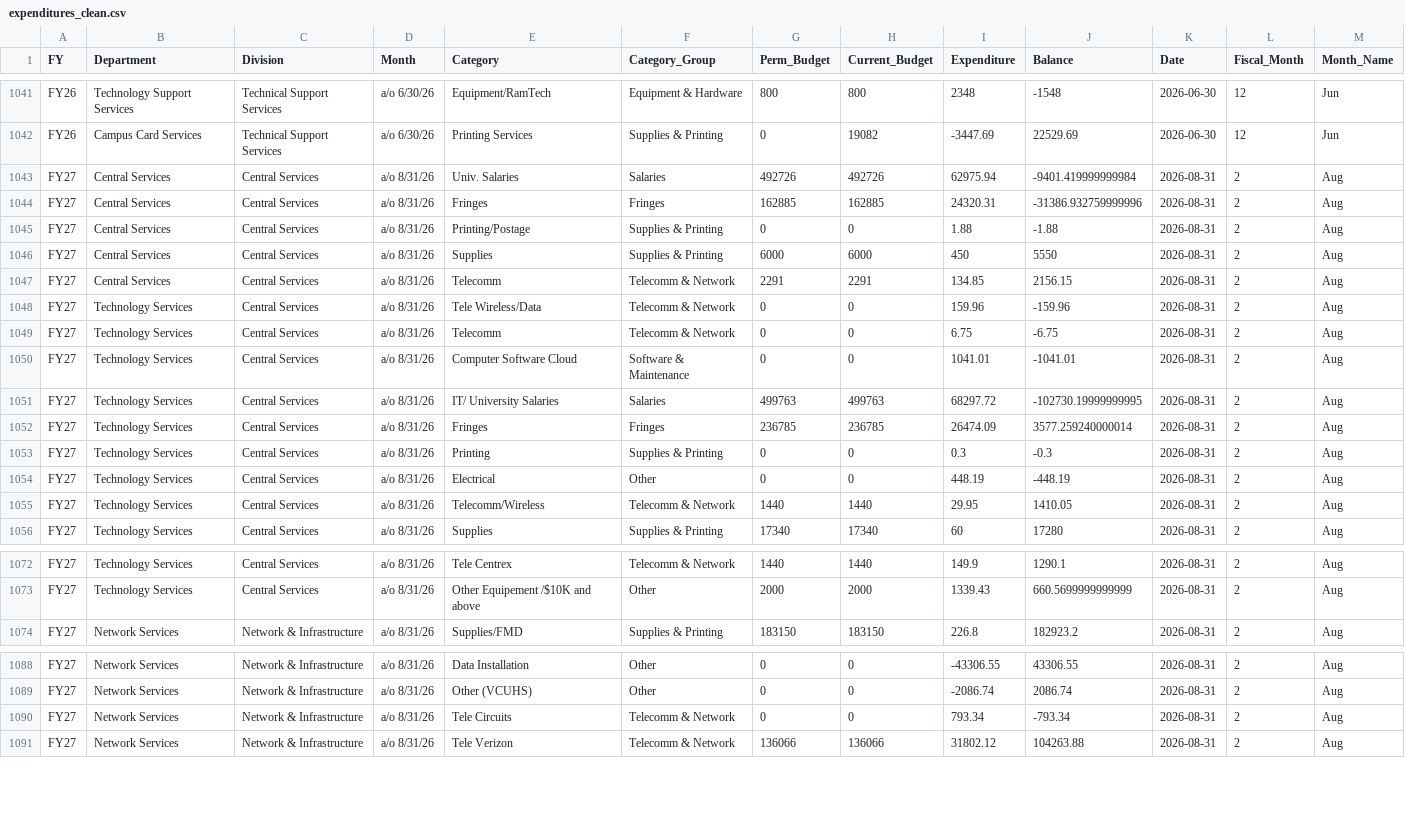
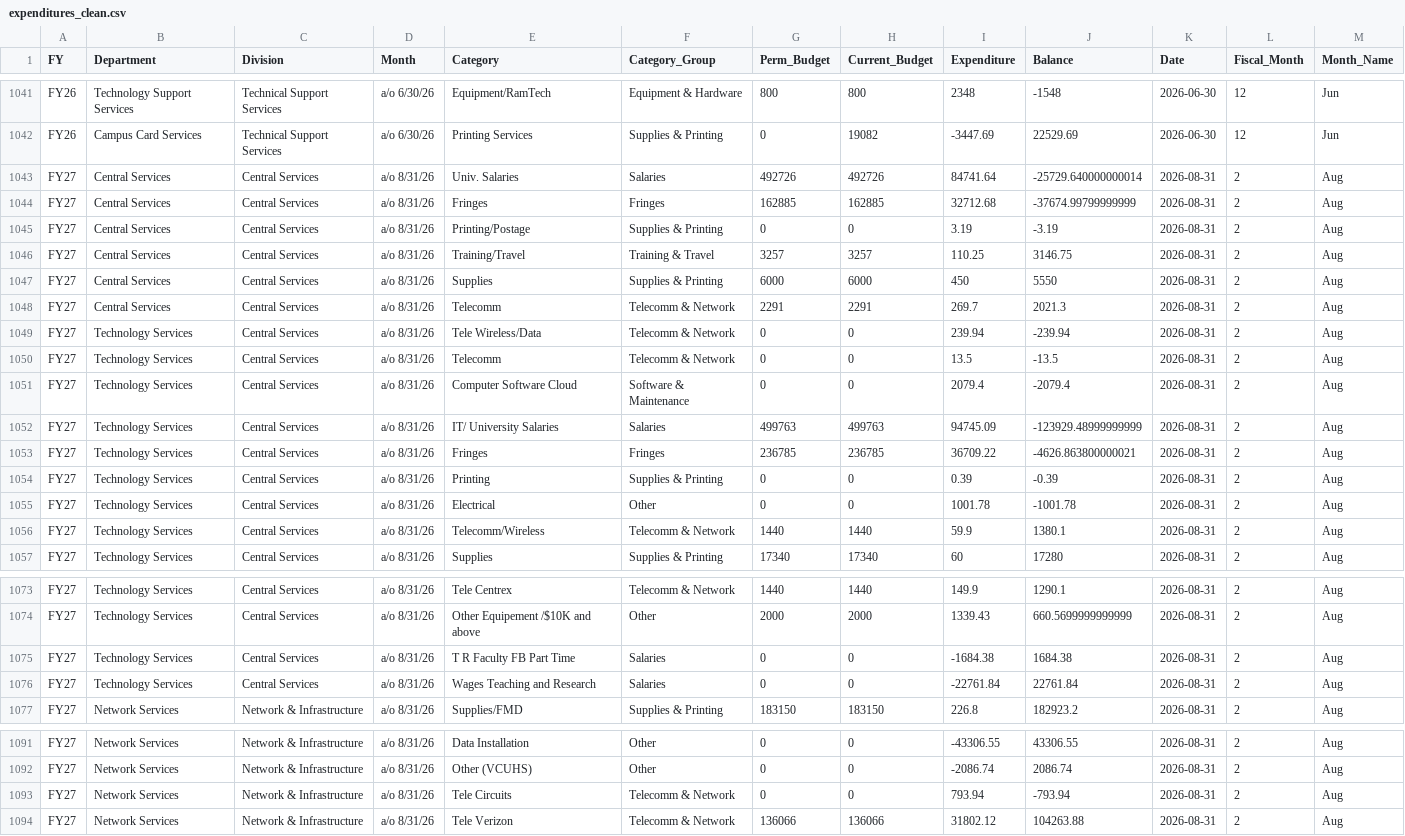
Before and after one commit to Tejesh18/vcu-finance-dashboard, a CSV file: data/expenditures_clean.csv, drawn as a sheet; only a part is shown, gaps mark what is left out.

Commit message:
Automated data refresh: expenditures_clean.csv

```diff
--- a/data/expenditures_clean.csv
+++ b/data/expenditures_clean.csv
@@ -1042,15 +1042,16 @@ FY26,Technology Support Services,Technical Support Services,a/o 6/30/26,Equipmen
 FY26,Campus Card Services,Technical Support Services,a/o 6/30/26,Printing Services,Supplies & Printing,0,19082,-3447.69,22529.69,2026-06-30,12,Jun
-FY27,Central Services,Central Services,a/o 8/31/26,Univ. Salaries,Salaries,492726,492726,62975.94,-9401.419999999984,2026-08-31,2,Aug
-FY27,Central Services,Central Services,a/o 8/31/26,Fringes,Fringes,162885,162885,24320.31,-31386.932759999996,2026-08-31,2,Aug
-FY27,Central Services,Central Services,a/o 8/31/26,Printing/Postage,Supplies & Printing,0,0,1.88,-1.88,2026-08-31,2,Aug
+FY27,Central Services,Central Services,a/o 8/31/26,Univ. Salaries,Salaries,492726,492726,84741.64,-25729.640000000014,2026-08-31,2,Aug
+FY27,Central Services,Central Services,a/o 8/31/26,Fringes,Fringes,162885,162885,32712.68,-37674.99799999999,2026-08-31,2,Aug
+FY27,Central Services,Central Services,a/o 8/31/26,Printing/Postage,Supplies & Printing,0,0,3.19,-3.19,2026-08-31,2,Aug
+FY27,Central Services,Central Services,a/o 8/31/26,Training/Travel,Training & Travel,3257,3257,110.25,3146.75,2026-08-31,2,Aug
 FY27,Central Services,Central Services,a/o 8/31/26,Supplies,Supplies & Printing,6000,6000,450,5550,2026-08-31,2,Aug
-FY27,Central Services,Central Services,a/o 8/31/26,Telecomm,Telecomm & Network,2291,2291,134.85,2156.15,2026-08-31,2,Aug
-FY27,Technology Services,Central Services,a/o 8/31/26,Tele Wireless/Data,Telecomm & Network,0,0,159.96,-159.96,2026-08-31,2,Aug
-FY27,Technology Services,Central Services,a/o 8/31/26,Telecomm,Telecomm & Network,0,0,6.75,-6.75,2026-08-31,2,Aug
-FY27,Technology Services,Central Services,a/o 8/31/26,Computer Software Cloud,Software & Maintenance,0,0,1041.01,-1041.01,2026-08-31,2,Aug
-FY27,Technology Services,Central Services,a/o 8/31/26,IT/ University Salaries,Salaries,499763,499763,68297.72,-102730.19999999995,2026-08-31,2,Aug
-FY27,Technology Services,Central Services,a/o 8/31/26,Fringes,Fringes,236785,236785,26474.09,3577.259240000014,2026-08-31,2,Aug
-FY27,Technology Services,Central Services,a/o 8/31/26,Printing,Supplies & Printing,0,0,0.3,-0.3,2026-08-31,2,Aug
-FY27,Technology Services,Central Services,a/o 8/31/26,Electrical,Other,0,0,448.19,-448.19,2026-08-31,2,Aug
-FY27,Technology Services,Central Services,a/o 8/31/26,Telecomm/Wireless,Telecomm & Network,1440,1440,29.95,1410.05,2026-08-31,2,Aug
+FY27,Central Services,Central Services,a/o 8/31/26,Telecomm,Telecomm & Network,2291,2291,269.7,2021.3,2026-08-31,2,Aug
+FY27,Technology Services,Central Services,a/o 8/31/26,Tele Wireless/Data,Telecomm & Network,0,0,239.94,-239.94,2026-08-31,2,Aug
+FY27,Technology Services,Central Services,a/o 8/31/26,Telecomm,Telecomm & Network,0,0,13.5,-13.5,2026-08-31,2,Aug
+FY27,Technology Services,Central Services,a/o 8/31/26,Computer Software Cloud,Software & Maintenance,0,0,2079.4,-2079.4,2026-08-31,2,Aug
+FY27,Technology Services,Central Services,a/o 8/31/26,IT/ University Salaries,Salaries,499763,499763,94745.09,-123929.48999999999,2026-08-31,2,Aug
+FY27,Technology Services,Central Services,a/o 8/31/26,Fringes,Fringes,236785,236785,36709.22,-4626.863800000021,2026-08-31,2,Aug
+FY27,Technology Services,Central Services,a/o 8/31/26,Printing,Supplies & Printing,0,0,0.39,-0.39,2026-08-31,2,Aug
+FY27,Technology Services,Central Services,a/o 8/31/26,Electrical,Other,0,0,1001.78,-1001.78,2026-08-31,2,Aug
+FY27,Technology Services,Central Services,a/o 8/31/26,Telecomm/Wireless,Telecomm & Network,1440,1440,59.9,1380.1,2026-08-31,2,Aug
 FY27,Technology Services,Central Services,a/o 8/31/26,Supplies,Supplies & Printing,17340,17340,60,17280,2026-08-31,2,Aug
@@ -1073,2 +1074,4 @@ FY27,Technology Services,Central Services,a/o 8/31/26,Tele Centrex,Telecomm & Ne
 FY27,Technology Services,Central Services,a/o 8/31/26,Other Equipement /$10K and above,Other,2000,2000,1339.43,660.5699999999999,2026-08-31,2,Aug
+FY27,Technology Services,Central Services,a/o 8/31/26,T R Faculty FB Part Time,Salaries,0,0,-1684.38,1684.38,2026-08-31,2,Aug
+FY27,Technology Services,Central Services,a/o 8/31/26,Wages Teaching and Research,Salaries,0,0,-22761.84,22761.84,2026-08-31,2,Aug
 FY27,Network Services,Network & Infrastructure,a/o 8/31/26,Supplies/FMD,Supplies & Printing,183150,183150,226.8,182923.2,2026-08-31,2,Aug
@@ -1089,3 +1092,3 @@ FY27,Network Services,Network & Infrastructure,a/o 8/31/26,Data Installation,Oth
 FY27,Network Services,Network & Infrastructure,a/o 8/31/26,Other (VCUHS),Other,0,0,-2086.74,2086.74,2026-08-31,2,Aug
-FY27,Network Services,Network & Infrastructure,a/o 8/31/26,Tele Circuits,Telecomm & Network,0,0,793.34,-793.34,2026-08-31,2,Aug
+FY27,Network Services,Network & Infrastructure,a/o 8/31/26,Tele Circuits,Telecomm & Network,0,0,793.94,-793.94,2026-08-31,2,Aug
 FY27,Network Services,Network & Infrastructure,a/o 8/31/26,Tele Verizon,Telecomm & Network,136066,136066,31802.12,104263.88,2026-08-31,2,Aug
```
